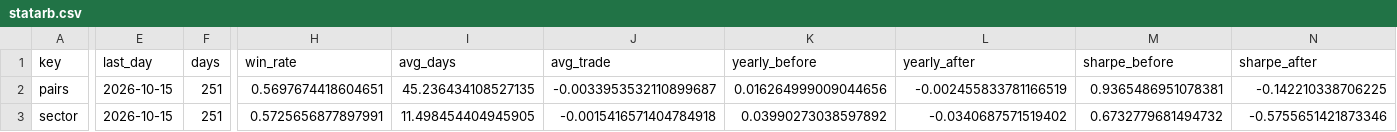
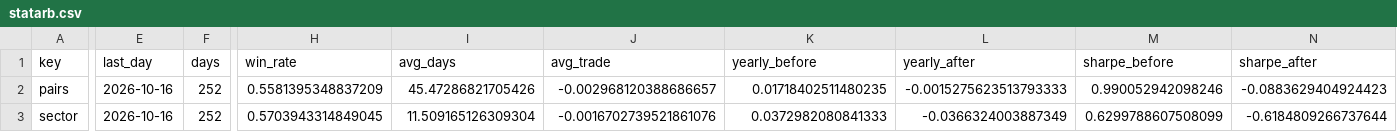
Before and after one commit to dpatel2008/Hedge-Fund-In-A-MAC, a CSV file: lab/results/statarb.csv, drawn as a sheet; only a part is shown, gaps mark what is left out; the diff covers the shown part only; the diff names each change by its address in the sheet, - before the commit and + after, or states it on an @@ line.

```diff
--- a/lab/results/statarb.csv
+++ b/lab/results/statarb.csv
-E2:E3 (last_day): 2026-10-15
+E2:E3 (last_day): 2026-10-16
-F2:F3 (days): 251
+F2:F3 (days): 252
-H2 (win_rate): 0.5697674418604651
+H2 (win_rate): 0.5581395348837209
-I2 (avg_days): 45.236434108527135
+I2 (avg_days): 45.47286821705426
-J2 (avg_trade): -0.0033953532110899687
+J2 (avg_trade): -0.002968120388686657
-K2 (yearly_before): 0.016264999009044656
+K2 (yearly_before): 0.01718402511480235
-L2 (yearly_after): -0.002455833781166519
+L2 (yearly_after): -0.0015275623513793333
-M2 (sharpe_before): 0.9365486951078381
+M2 (sharpe_before): 0.990052942098246
-N2 (sharpe_after): -0.142210338706225
+N2 (sharpe_after): -0.0883629404924423
-H3 (win_rate): 0.5725656877897991
+H3 (win_rate): 0.5703943314849045
-I3 (avg_days): 11.498454404945905
+I3 (avg_days): 11.509165126309304
-J3 (avg_trade): -0.0015416571404784918
+J3 (avg_trade): -0.0016702739521861076
-K3 (yearly_before): 0.03990273038597892
+K3 (yearly_before): 0.0372982080841333
-L3 (yearly_after): -0.0340687571519402
+L3 (yearly_after): -0.0366324003887349
-M3 (sharpe_before): 0.6732779681494732
+M3 (sharpe_before): 0.6299788607508099
-N3 (sharpe_after): -0.5755651421873346
+N3 (sharpe_after): -0.6184809266737644
```
Also changed, not shown: 33 edited cells elsewhere in this file, lab/results/form_types.csv, lab/results/replay_curve.csv, 5 other files.
